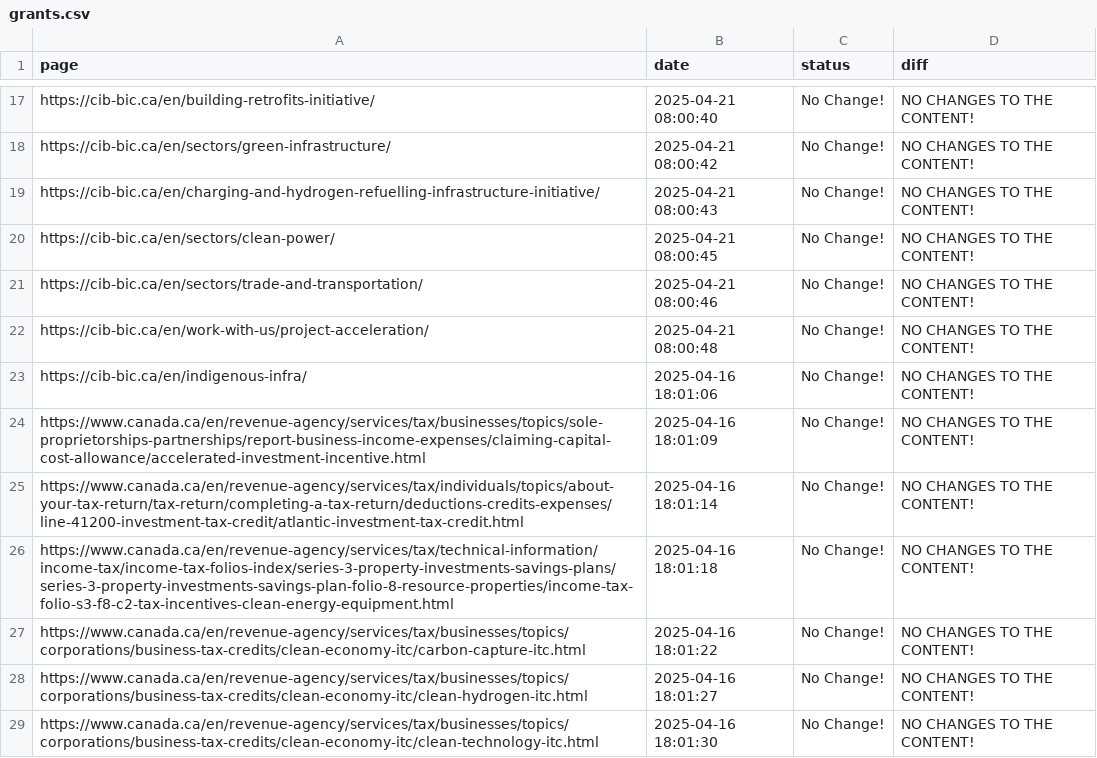
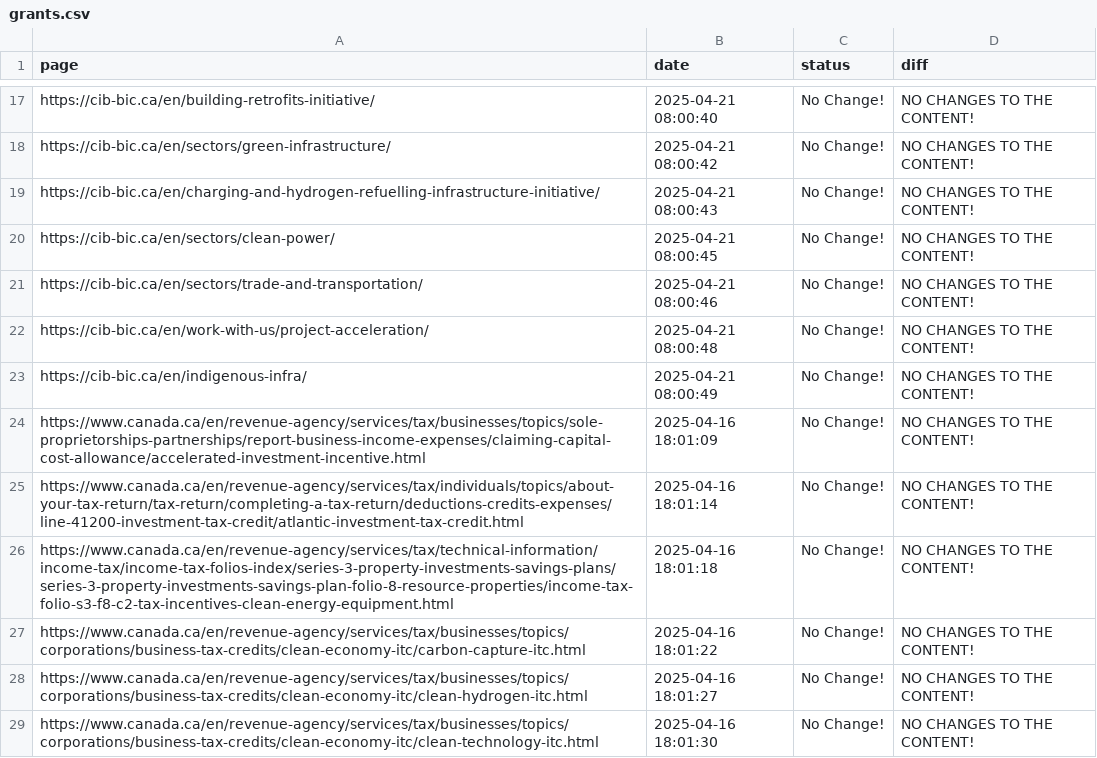
Before and after one commit to Ling-Jun/CGH, a CSV file: grants.csv, drawn as a sheet; only a part is shown, gaps mark what is left out; the diff names each change by its address in the sheet, - before the commit and + after, or states it on an @@ line.

Commit message:
Content update for ENTIRE LOCAL REPO at 2025-04-21  08-00-50

```diff
--- a/grants.csv
+++ b/grants.csv
-B23 (date): 2025-04-16 18:01:06
+B23 (date): 2025-04-21 08:00:49
```
